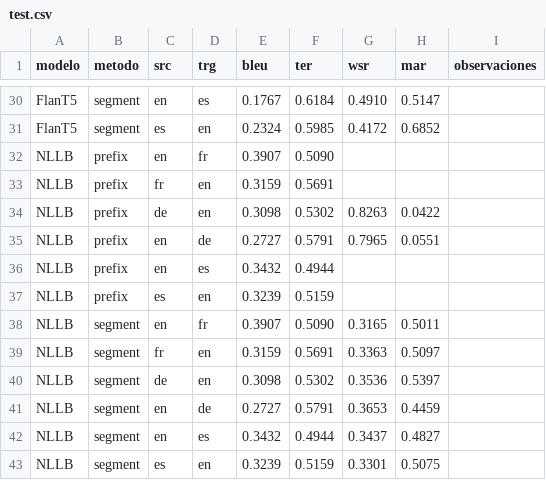
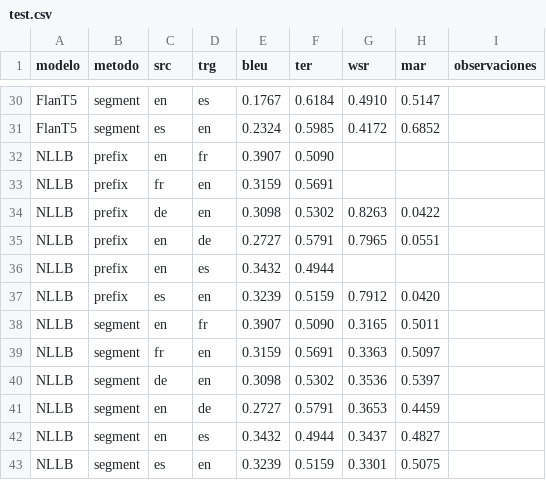
Before and after one commit to sergiogg-ops/TFM_IMT, a CSV file: resultados/test.csv, drawn as a sheet; only a part is shown, gaps mark what is left out.

Commit message:
pb_nllb_esen

```diff
--- a/resultados/test.csv
+++ b/resultados/test.csv
@@ -36,3 +36,3 @@ NLLB,prefix,en,de,0.2727,0.5791,0.7965,0.0551,
 NLLB,prefix,en,es,0.3432,0.4944,,,
-NLLB,prefix,es,en,0.3239,0.5159,,,
+NLLB,prefix,es,en,0.3239,0.5159,0.7912,0.0420,
 NLLB,segment,en,fr,0.3907,0.5090,0.3165,0.5011,
```
